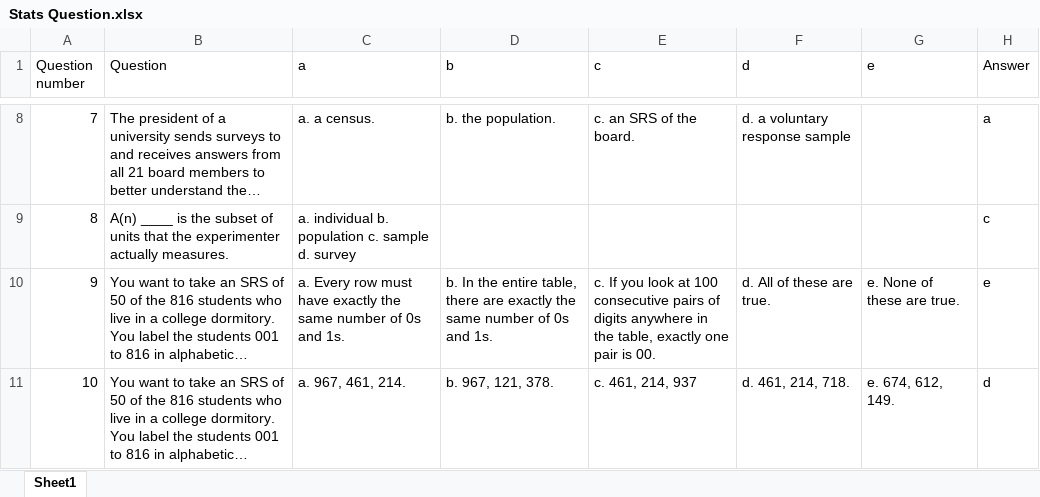
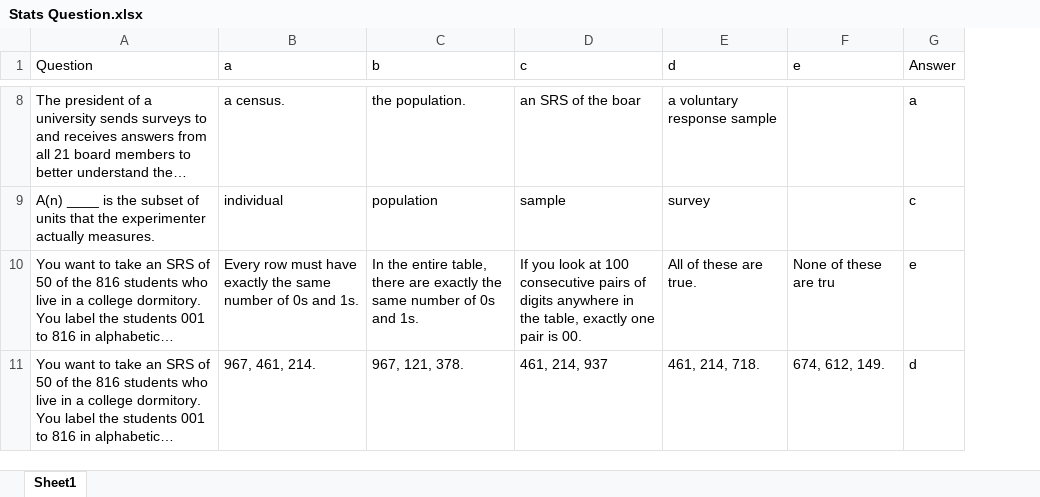
Before and after one commit to PikaKight/Stats_Study_Question, an Excel workbook: Stats Question.xlsx, sheet Sheet1, drawn as a sheet; only a part is shown, gaps mark what is left out; long unchanged cells end in …; values as stored, in another font and other column widths than the file's, no borders; removed rows and columns are numbered as before the commit, all else as after; the diff covers the shown part only; the diff names each change by its address in the sheet, - before the commit and + after, or states it on an @@ line.

Commit message:
changed all the excel C:/Users/pikak/AppData/Local/Microsoft/WindowsApps/python3.10.exe c:/Users/pikak/CS/Stats_Study_Question/main.py

```diff
--- a/Stats Question.xlsx (sheet Sheet1)
+++ b/Stats Question.xlsx (sheet Sheet1)
-column A (Question number), rows 8-11: 7 | 8 | 9 | 10
-B8 (a): a. a census.
+B8 (a): a census.
-C8 (b): b. the population.
+C8 (b): the population.
-D8 (c): c. an SRS of the board.
+D8 (c): an SRS of the boar
-E8 (d): d. a voluntary response sample
+E8 (d): a voluntary response sample
-B9 (a): a. individual b. population c. sample d. survey
+B9 (a): individual
-C9 (b): (empty)
+C9 (b): population
-D9 (c): (empty)
+D9 (c): sample
-E9 (d): (empty)
+E9 (d): survey
-B10 (a): a. Every row…
+B10 (a): Every row…
-C10 (b): b. In the…
+C10 (b): In the…
-D10 (c): c. If you…
+D10 (c): If you…
-E10 (d): d. All of these are true.
+E10 (d): All of these are true.
-F10 (e): e. None of these are true.
+F10 (e): None of these are tru
-B11 (a): a. 967, 461, 214.
+B11 (a): 967, 461, 214.
-C11 (b): b. 967, 121, 378.
+C11 (b): 967, 121, 378.
-D11 (c): c. 461, 214, 937
+D11 (c): 461, 214, 937
-E11 (d): d. 461, 214, 718.
+E11 (d): 461, 214, 718.
-F11 (e): e. 674, 612, 149.
+F11 (e): 674, 612, 149.
```
Also changed, not shown: 2 added rows, 62 removed rows and 161 edited cells elsewhere in this sheet, 1 other file.
